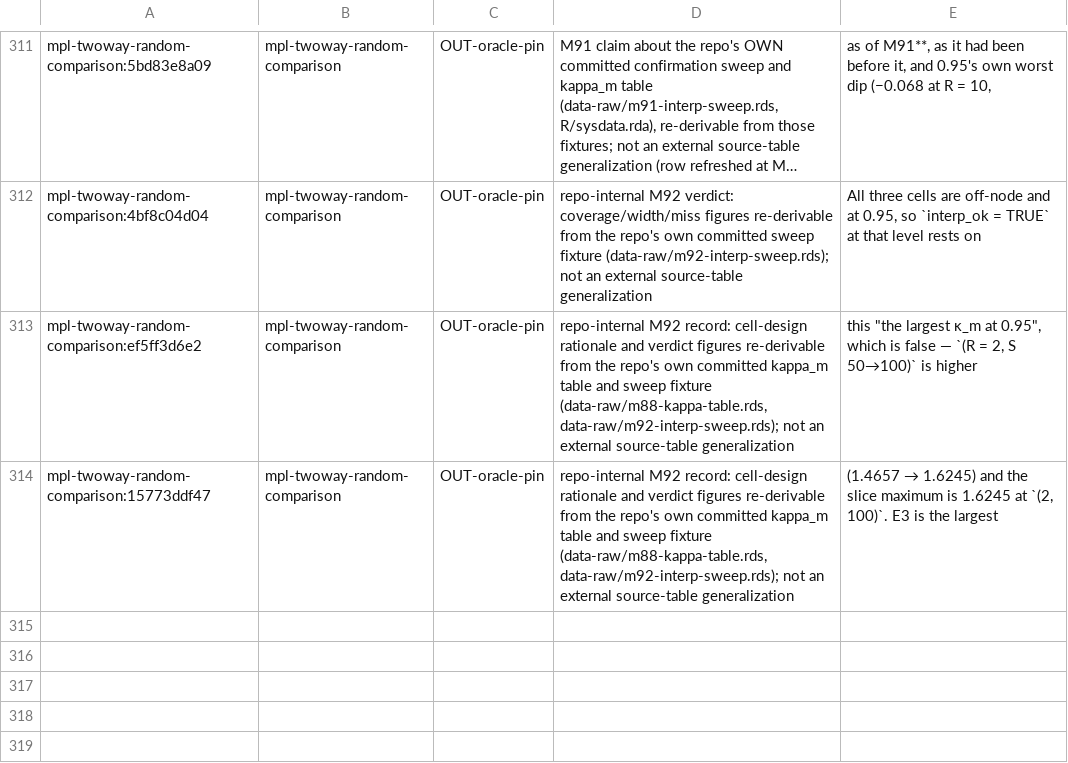
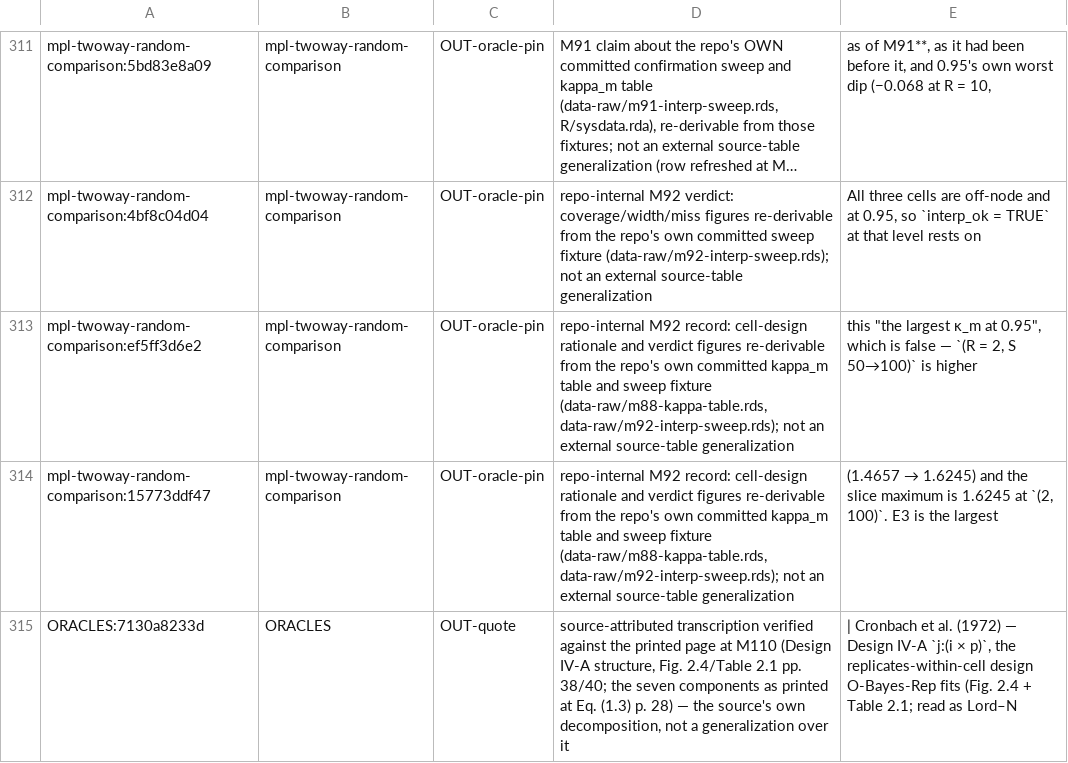
Before and after one commit to jmgirard/intraclass, a TSV file: data-raw/generalizing-claims-triage.tsv, drawn as a sheet; only a part is shown, gaps mark what is left out; long unchanged cells end in ….

```diff
--- a/data-raw/generalizing-claims-triage.tsv
+++ b/data-raw/generalizing-claims-triage.tsv
@@ -314 +314,2 @@ mpl-twoway-random-comparison:ef5ff3d6e2	mpl-twoway-random-comparison	OUT-oracle-
 mpl-twoway-random-comparison:15773ddf47	mpl-twoway-random-comparison	OUT-oracle-pin	repo-internal M92 record: cell-design rationale and verdict figures re-derivable from the repo's own committed kappa_m table and sweep fixture (data-raw/m88-kappa-table.rds, data-raw/m92-interp-sweep.rds); not an external source-table generalization	(1.4657 → 1.6245) and the slice maximum is 1.6245 at `(2, 100)`. E3 is the largest
+ORACLES:7130a8233d	ORACLES	OUT-quote	source-attributed transcription verified against the printed page at M110 (Design IV-A structure, Fig. 2.4/Table 2.1 pp. 38/40; the seven components as printed at Eq. (1.3) p. 28) — the source's own decomposition, not a generalization over it	| Cronbach et al. (1972) — Design IV-A `j:(i × p)`, the replicates-within-cell design O-Bayes-Rep fits (Fig. 2.4 + Table 2.1; read as Lord–N
```
Also changed, not shown: 5 other files.
